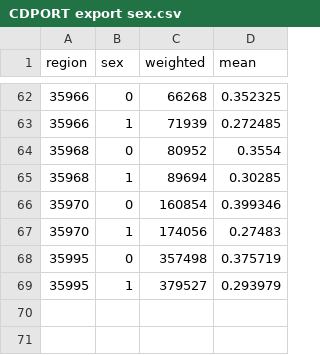
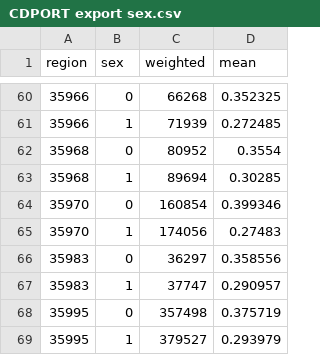
Before and after one commit to PopHealthAnalytics/CDPoRT-RShiny, a CSV file: projects/data/CDPORT export sex.csv, drawn as a sheet; only a part is shown, gaps mark what is left out; the diff covers the shown part only.

```diff
--- a/projects/data/CDPORT export sex.csv
+++ b/projects/data/CDPORT export sex.csv
@@ -67,2 +65,4 @@ region,sex,weighted,mean
 35970,1,174056,0.27483
+35983,0,36297,0.358556
+35983,1,37747,0.290957
 35995,0,357498,0.375719
```
Also changed, not shown: 4 added rows and 6 removed rows elsewhere in this file, projects/data/CDPORT export age.csv, projects/data/CDPORT export overall.csv, 2 other files.
